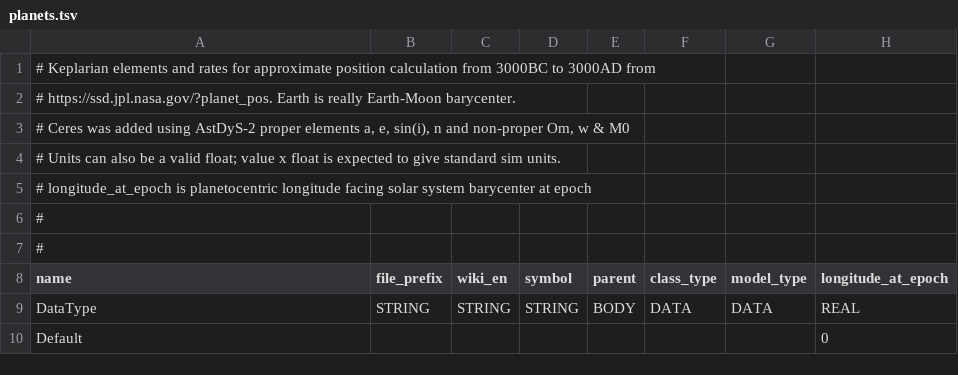
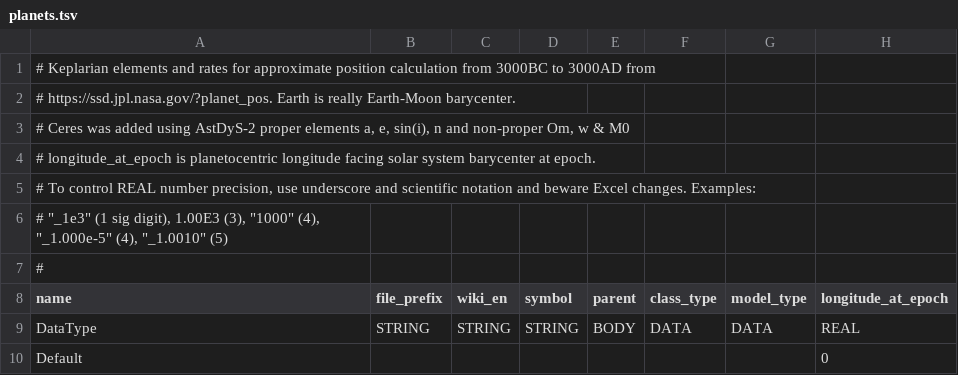
Before and after one commit to ivoyager/ivoyager, a TSV file: data/solar_system/planets.tsv, drawn as a sheet; only a part is shown; the diff names each change by its address in the sheet, - before the commit and + after, or states it on an @@ line.

```diff
--- a/data/solar_system/planets.tsv
+++ b/data/solar_system/planets.tsv
-A4 (name): # Units can also be a valid float; value x float is expected to give standard sim units.
+A4 (name): # longitude_at_epoch is planetocentric longitude facing solar system barycenter at epoch.
-A5 (name): # longitude_at_epoch is planetocentric longitude facing solar system barycenter at epoch
+A5 (name): # To control REAL number precision, use underscore and scientific notation and beware Excel changes. Examples:
-A6 (name): #
+A6 (name): # "_1e3" (1 sig digit), 1.00E3 (3), "1000" (4), "_1.000e-5" (4), "_1.0010" (5)
```
Also changed, not shown: data/solar_system/moons.tsv, 1 other file.
